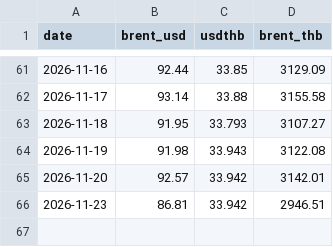
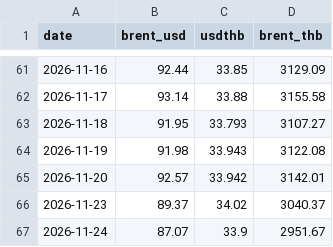
Before and after one commit to fen6514/thai-oil-price, a CSV file: thai-oil-price/data/world.csv, drawn as a sheet; only a part is shown, gaps mark what is left out.

```diff
--- a/thai-oil-price/data/world.csv
+++ b/thai-oil-price/data/world.csv
@@ -65,2 +65,3 @@ date,brent_usd,usdthb,brent_thb
 2026-11-20,92.57,33.942,3142.01
-2026-11-23,86.81,33.942,2946.51
+2026-11-23,89.37,34.02,3040.37
+2026-11-24,87.07,33.9,2951.67
```
Also changed, not shown: 3 other files.
